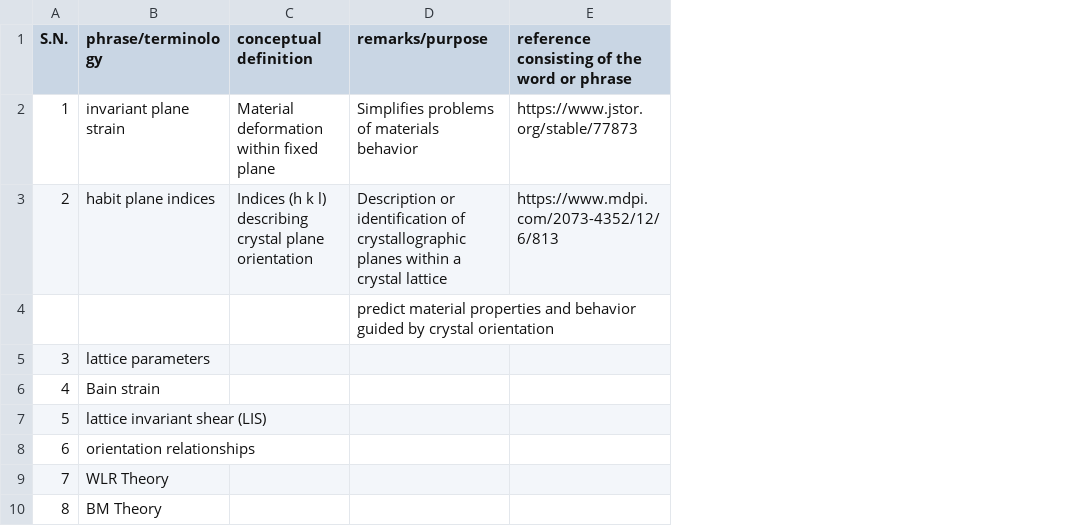
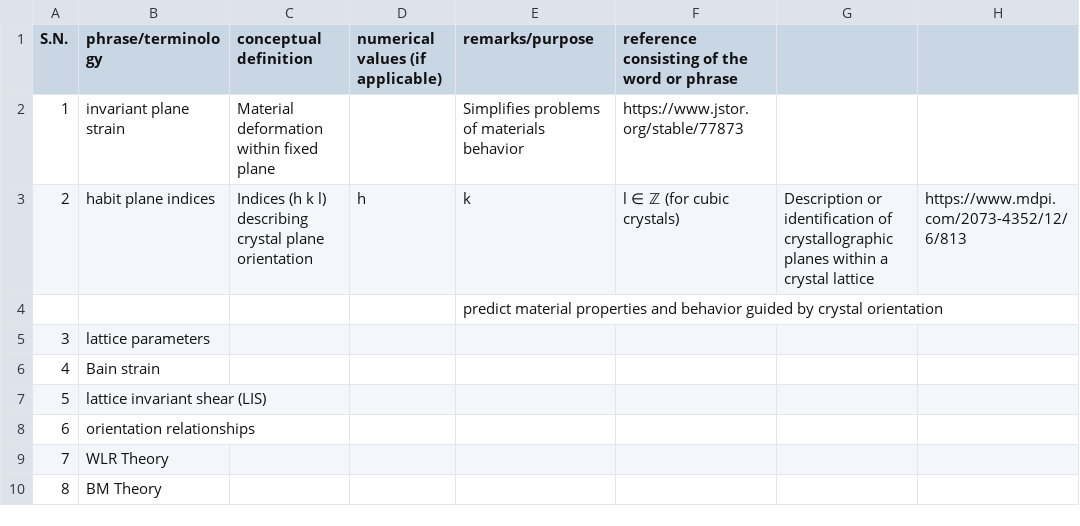
Before and after one commit to anilkunwar/martensitic_alloys, a CSV file: ptmc_glossary.csv, drawn as a sheet; addresses are those after the commit; the diff names each change by its address in the sheet, - before the commit and + after, or states it on an @@ line.

Commit message:
Update ptmc_glossary.csv

```diff
--- a/ptmc_glossary.csv
+++ b/ptmc_glossary.csv
+column D (numerical values (if applicable)), row 3: h
+column G, row 3: Description or identification of crystallographic planes within a crystal lattice
+column H, row 3: https://www.mdpi.com/2073-4352/12/6/813
-E3 (remarks/purpose): Description or identification of crystallographic planes within a crystal lattice
+E3 (remarks/purpose): k
-F3: https://www.mdpi.com/2073-4352/12/6/813
+F3: l ∈ ℤ (for cubic crystals)
```
